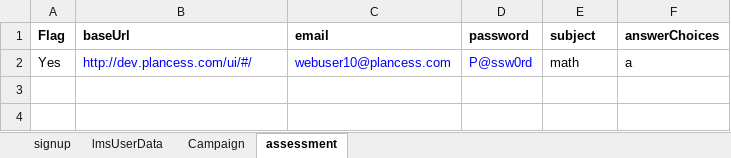
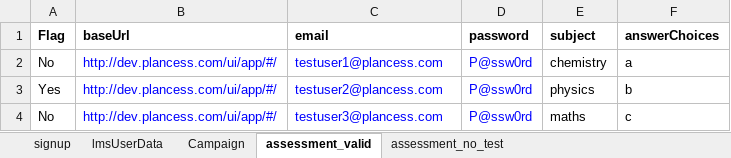
Before and after one commit to clmathuriya/webdriver, an Excel workbook: src/main/resources/testData.xlsx, sheet assessment_valid, drawn as a sheet; values as stored, in another font and other column widths than the file's, no borders; addresses are those after the commit; the diff names each change by its address in the sheet, - before the commit and + after, or states it on an @@ line.

Commit message:
Added takeTest positive scenario

```diff
--- a/src/main/resources/testData.xlsx (sheet assessment_valid)
+++ b/src/main/resources/testData.xlsx (sheet assessment_valid)
-sheet tab: assessment
+sheet tab: assessment_valid
+sheet tab: assessment_no_test
+row 2: No | http://dev.plancess.com/ui/app/#/ | testuser1@plancess.com | P@ssw0rd | chemistry | a
-B3 (baseUrl): http://dev.plancess.com/ui/#/
+B3 (baseUrl): http://dev.plancess.com/ui/app/#/
-C3 (email): webuser10@plancess.com
+C3 (email): testuser2@plancess.com
-E3 (subject): math
+E3 (subject): physics
-F3 (answerChoices): a
+F3 (answerChoices): b
+row 4: No | http://dev.plancess.com/ui/app/#/ | testuser3@plancess.com | P@ssw0rd | maths | c
```
Also changed, not shown: sheet signup, 5 other files.
